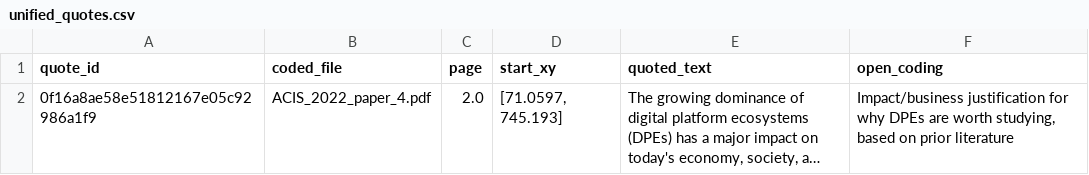
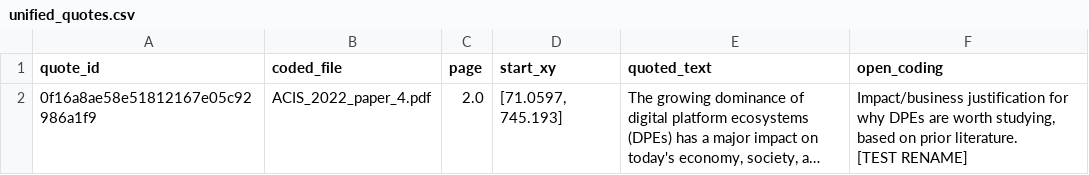
Before and after one commit to blairw/acis2022demo-codebase, a CSV file: outputs/01-extracted-quotes/unified_quotes.csv, drawn as a sheet; long unchanged cells end in …; ↵ is a line break in a cell; the diff names each change by its address in the sheet, - before the commit and + after, or states it on an @@ line.

Commit message:
[chore] Test rename

```diff
--- a/outputs/01-extracted-quotes/unified_quotes.csv
+++ b/outputs/01-extracted-quotes/unified_quotes.csv
-F2 (open_coding): …on prior literature
+F2 (open_coding): …on prior literature. ↵ [TEST RENAME]
```
Also changed, not shown: outputs/02-coding/df_quotes.csv, 1 other file.
